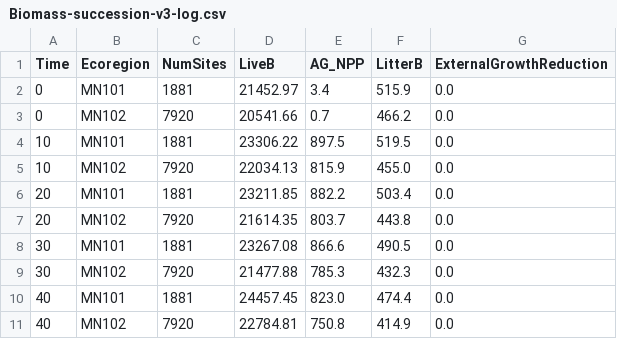
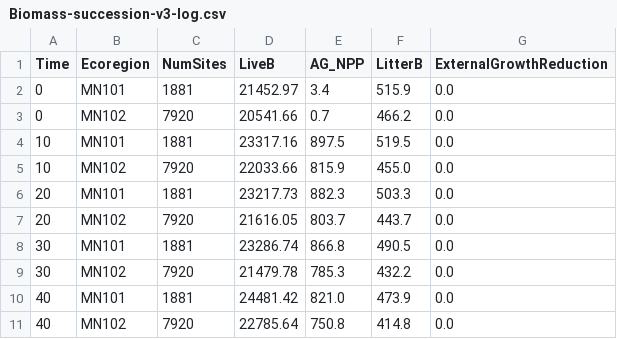
Before and after one commit to LANDIS-II-Foundation/Extension-SOSIEL-Human, a CSV file: Integration/test-1/Biomass-succession-v3-log.csv, drawn as a sheet.

```diff
--- a/Integration/test-1/Biomass-succession-v3-log.csv
+++ b/Integration/test-1/Biomass-succession-v3-log.csv
@@ -3,9 +3,9 @@ Time, Ecoregion, NumSites,LiveB, AG_NPP, LitterB, ExternalGrowthReduction
 0, MN102, 7920, 20541.66, 0.7, 466.2, 0.0
-10, MN101, 1881, 23306.22, 897.5, 519.5, 0.0
-10, MN102, 7920, 22034.13, 815.9, 455.0, 0.0
-20, MN101, 1881, 23211.85, 882.2, 503.4, 0.0
-20, MN102, 7920, 21614.35, 803.7, 443.8, 0.0
-30, MN101, 1881, 23267.08, 866.6, 490.5, 0.0
-30, MN102, 7920, 21477.88, 785.3, 432.3, 0.0
-40, MN101, 1881, 24457.45, 823.0, 474.4, 0.0
-40, MN102, 7920, 22784.81, 750.8, 414.9, 0.0
+10, MN101, 1881, 23317.16, 897.5, 519.5, 0.0
+10, MN102, 7920, 22033.66, 815.9, 455.0, 0.0
+20, MN101, 1881, 23217.73, 882.3, 503.3, 0.0
+20, MN102, 7920, 21616.05, 803.7, 443.7, 0.0
+30, MN101, 1881, 23286.74, 866.8, 490.5, 0.0
+30, MN102, 7920, 21479.78, 785.3, 432.2, 0.0
+40, MN101, 1881, 24481.42, 821.0, 473.9, 0.0
+40, MN102, 7920, 22785.64, 750.8, 414.8, 0.0
```
Also changed, not shown: 8 other files.
